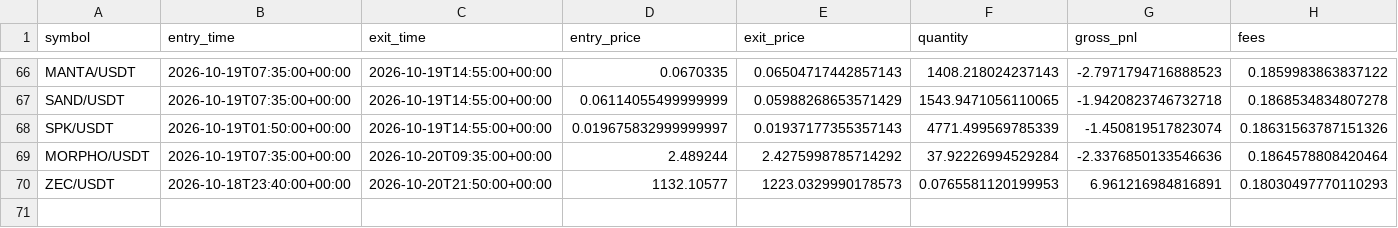
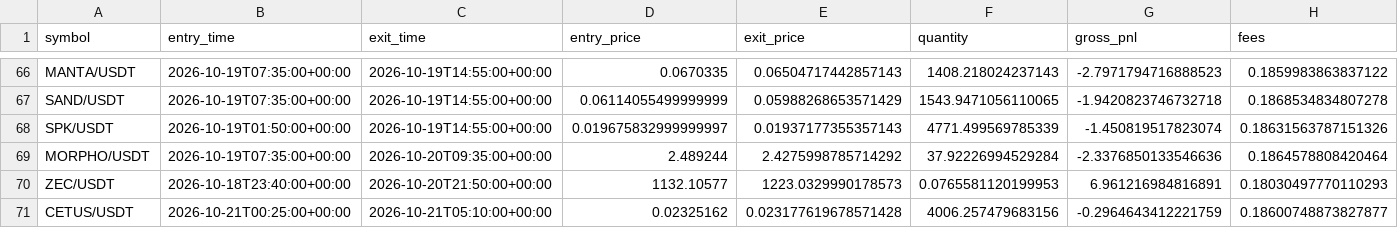
Before and after one commit to Sdka21/fvg-paper-bot, a CSV file: reports/paper_trades.csv, drawn as a sheet; only a part is shown, gaps mark what is left out; rows hold the shown columns only; the diff names each change by its address in the sheet, - before the commit and + after, or states it on an @@ line.

```diff
--- a/reports/paper_trades.csv
+++ b/reports/paper_trades.csv
+row 71: CETUS/USDT | 2026-10-21T00:25:00+00:00 | 2026-10-21T05:10:00+00:00 | 0.02325162 | 0.023177619678571428 | 4006.257479683156 | -0.2964643412221759 | 0.18600748873827877
```
Also changed, not shown: reports/paper_equity.csv, reports/scalp_equity.csv, 3 other files.
